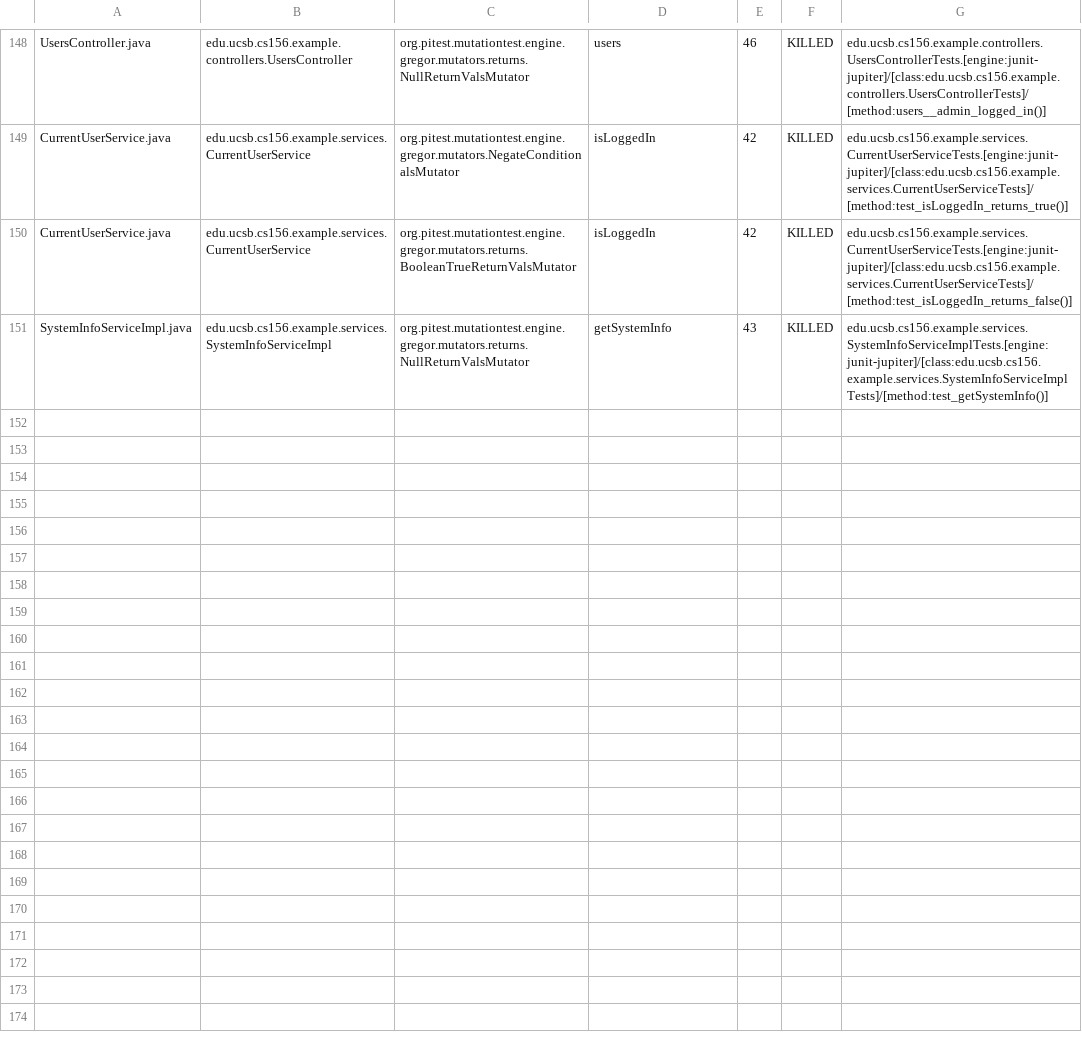
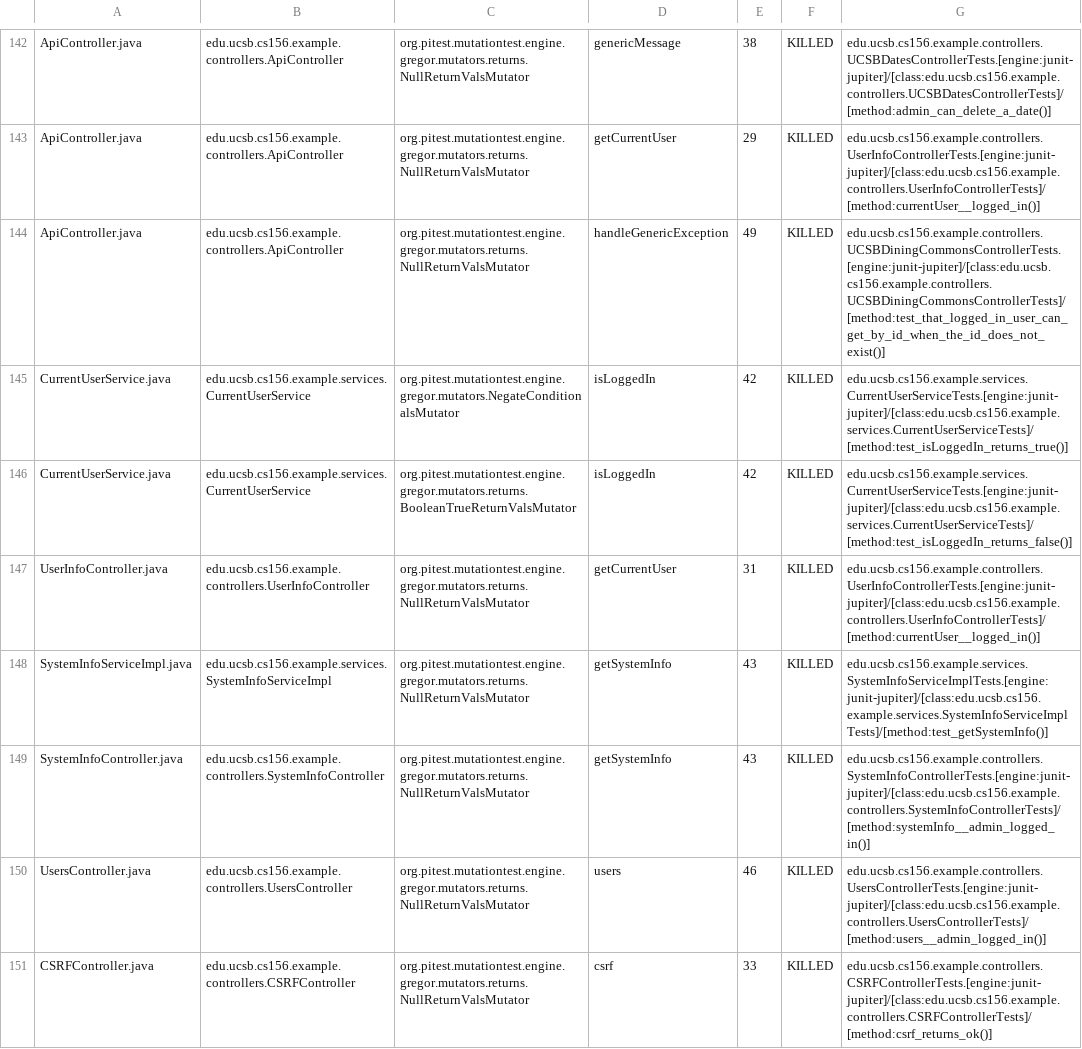
Before and after one commit to ucsb-cs156-f24/team02-f24-04, a CSV file: prs/89/pitest/mutations.csv, drawn as a sheet; only a part is shown, gaps mark what is left out; addresses are those after the commit; the diff covers the shown part only; the diff names each change by its address in the sheet, - before the commit and + after, or states it on an @@ line.

Commit message:
Deploying to gh-pages from @ ucsb-cs156-f24/team02-f24-04@3498bf02acce58e0e16d3ff0973d51c9ab2926ba 🚀

```diff
--- a/prs/89/pitest/mutations.csv
+++ b/prs/89/pitest/mutations.csv
-A142: UsersController.java
+A142: ApiController.java
-B142: edu.ucsb.cs156.example.controllers.UsersController
+B142: edu.ucsb.cs156.example.controllers.ApiController
-D142: users
+D142: genericMessage
-E142: 46
+E142: 38
-G142: edu.ucsb.cs156.example.controllers.UsersControllerTests.[engine:junit-jupiter]/[class:edu.ucsb.cs156.example.controllers.UsersControllerTests]/[method:users__admin_logged_in()]
+G142: edu.ucsb.cs156.example.controllers.UCSBDatesControllerTests.[engine:junit-jupiter]/[class:edu.ucsb.cs156.example.controllers.UCSBDatesControllerTests]/[method:admin_can_delete_a_date()]
@@ row 2 moved to row 143: ApiController.java @@
+row 144: ApiController.java | edu.ucsb.cs156.example.controllers.ApiController | org.pitest.mutationtest.engine.gregor.mutators.returns.NullReturnValsMutator | handleGenericException | 49 | KILLED | edu.ucsb.cs156.example.controllers.UCSBDiningCommonsControllerTests.[engine:junit-jupiter]/[class:edu.ucsb.cs156.example.controllers.UCSBDiningCommonsControllerTests]/[method:test_that_logged_in_user_can_get_by_id_when_the_id_does_not_exist()]
@@ row 77 moved to row 149: SystemInfoController.java @@
+row 150: UsersController.java | edu.ucsb.cs156.example.controllers.UsersController | org.pitest.mutationtest.engine.gregor.mutators.returns.NullReturnValsMutator | users | 46 | KILLED | edu.ucsb.cs156.example.controllers.UsersControllerTests.[engine:junit-jupiter]/[class:edu.ucsb.cs156.example.controllers.UsersControllerTests]/[method:users__admin_logged_in()]
@@ row 23 moved to row 151: CSRFController.java @@
```
Also changed, not shown: 2 removed rows, 83 moved rows and 5 edited cells elsewhere in this file, 16 other files.
